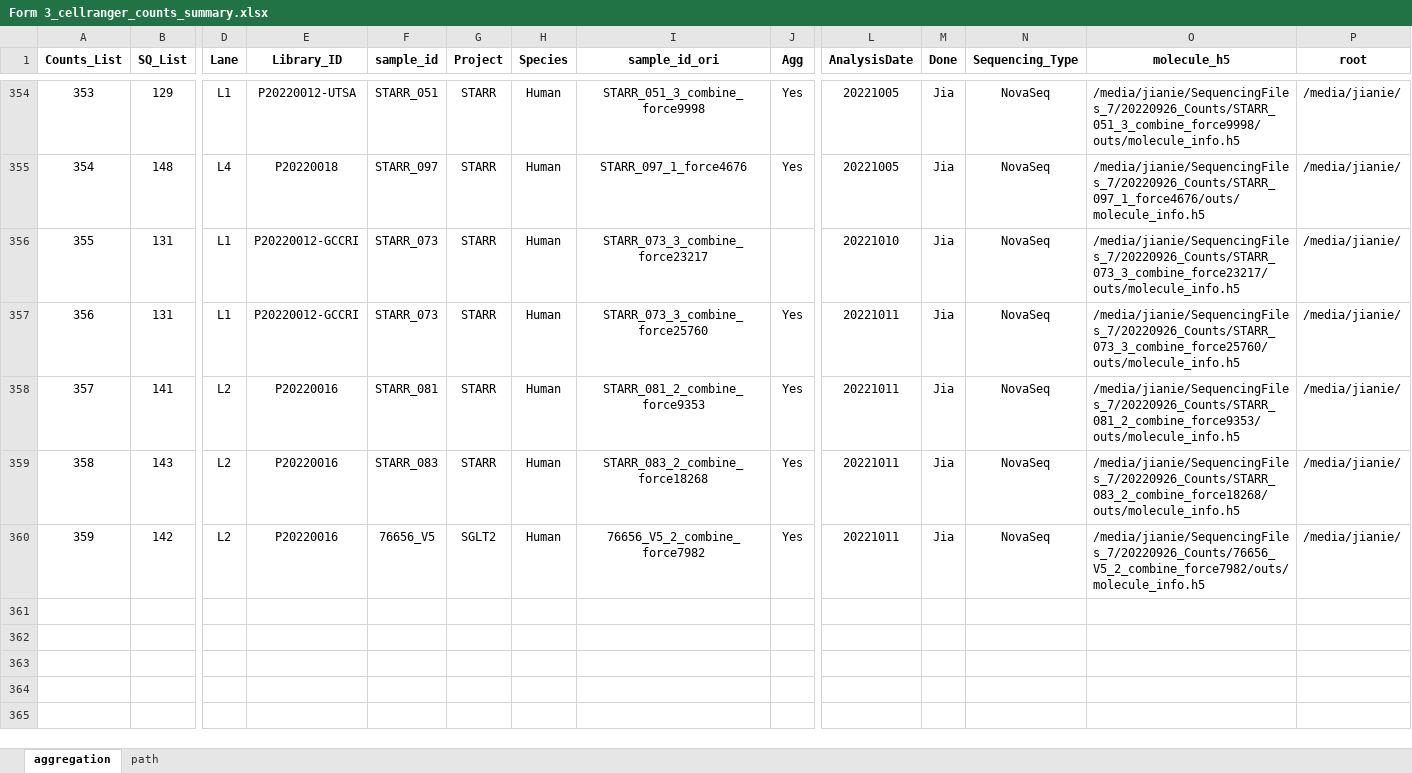
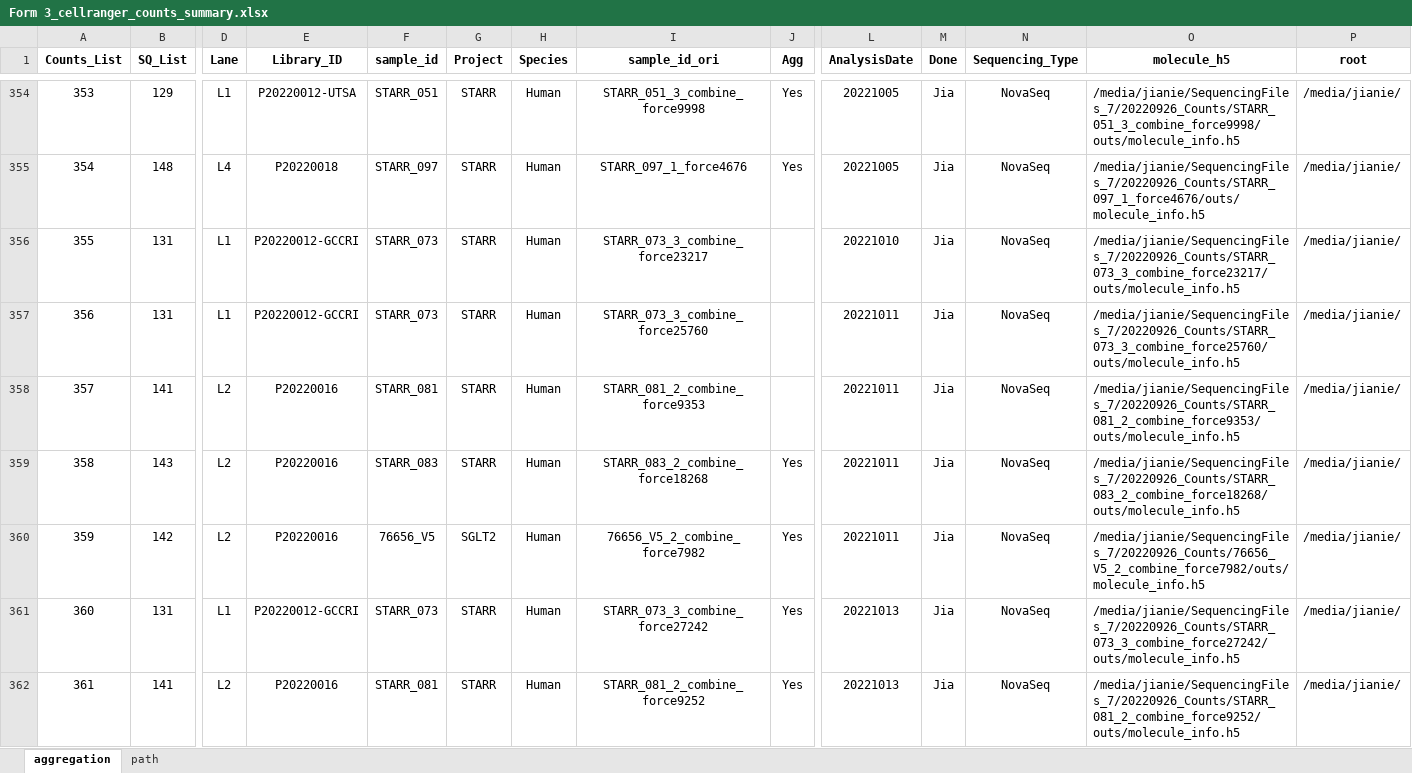
Before and after one commit to dnarna909/UTHSC_cellranger_codes_files, an Excel workbook: ExperimentSummaryFiles/Form 3_cellranger_counts_summary.xlsx, sheet aggregation, drawn as a sheet; only a part is shown, gaps mark what is left out; values as stored, in another font and other column widths than the file's, no borders; charts and pictures not drawn; rows hold the shown columns only; the diff names each change by its address in the sheet, - before the commit and + after, or states it on an @@ line.

```diff
--- a/ExperimentSummaryFiles/Form 3_cellranger_counts_summary.xlsx (sheet aggregation)
+++ b/ExperimentSummaryFiles/Form 3_cellranger_counts_summary.xlsx (sheet aggregation)
-J357:J358 (Agg): Yes
+J357:J358 (Agg): (empty)
+row 361: 360 | 131 | L1 | P20220012-GCCRI | STARR_073 | STARR | Human | STARR_073_3_combine_force27242 | Yes | 20221013 | Jia | NovaSeq | /media/jianie/SequencingFiles_7/20220926_Counts/STARR_073_3_combine_force27242/outs/molecule_info.h5 | /media/jianie/
+row 362: 361 | 141 | L2 | P20220016 | STARR_081 | STARR | Human | STARR_081_2_combine_force9252 | Yes | 20221013 | Jia | NovaSeq | /media/jianie/SequencingFiles_7/20220926_Counts/STARR_081_2_combine_force9252/outs/molecule_info.h5 | /media/jianie/
```
Also changed, not shown: 10 other files.
